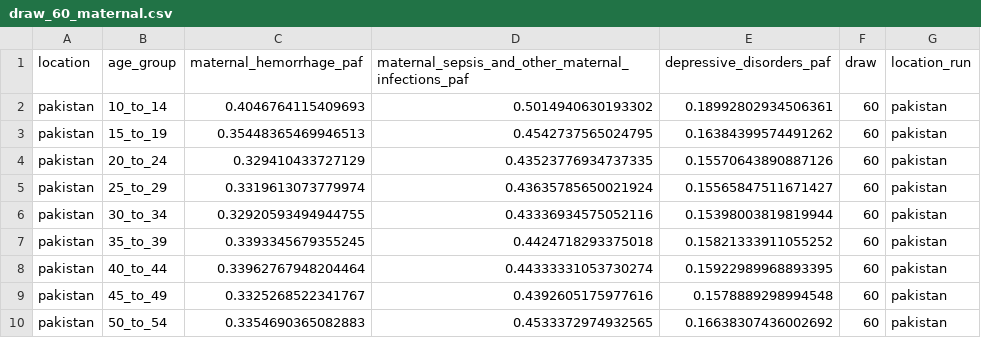
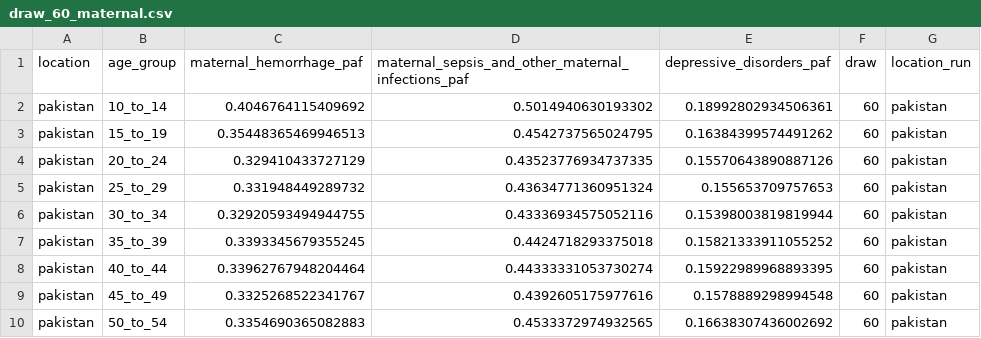
Before and after one commit to ihmeuw/vivarium_gates_mncnh, a CSV file: src/vivarium_gates_mncnh/data/hgb_pafs_maternal_disorders/outputs/pakistan/draw_60_maternal.csv, drawn as a sheet.

```diff
--- a/src/vivarium_gates_mncnh/data/hgb_pafs_maternal_disorders/outputs/pakistan/draw_60_maternal.csv
+++ b/src/vivarium_gates_mncnh/data/hgb_pafs_maternal_disorders/outputs/pakistan/draw_60_maternal.csv
@@ -1,6 +1,6 @@
 location,age_group,maternal_hemorrhage_paf,maternal_sepsis_and_other_maternal_infections_paf,depressive_disorders_paf,draw,location_run
-pakistan,10_to_14,0.4046764115409693,0.5014940630193302,0.18992802934506361,60,pakistan
+pakistan,10_to_14,0.4046764115409692,0.5014940630193302,0.18992802934506361,60,pakistan
 pakistan,15_to_19,0.35448365469946513,0.4542737565024795,0.16384399574491262,60,pakistan
 pakistan,20_to_24,0.329410433727129,0.43523776934737335,0.15570643890887126,60,pakistan
-pakistan,25_to_29,0.3319613073779974,0.43635785650021924,0.15565847511671427,60,pakistan
+pakistan,25_to_29,0.331948449289732,0.43634771360951324,0.155653709757653,60,pakistan
 pakistan,30_to_34,0.32920593494944755,0.43336934575052116,0.15398003819819944,60,pakistan
```
Also changed, not shown: src/vivarium_gates_mncnh/data/hgb_pafs_maternal_disorders/outputs/ethiopia/draw_26_maternal.csv, src/vivarium_gates_mncnh/data/hgb_pafs_maternal_disorders/outputs/pakistan/draw_114_maternal.csv, 54 other files.
